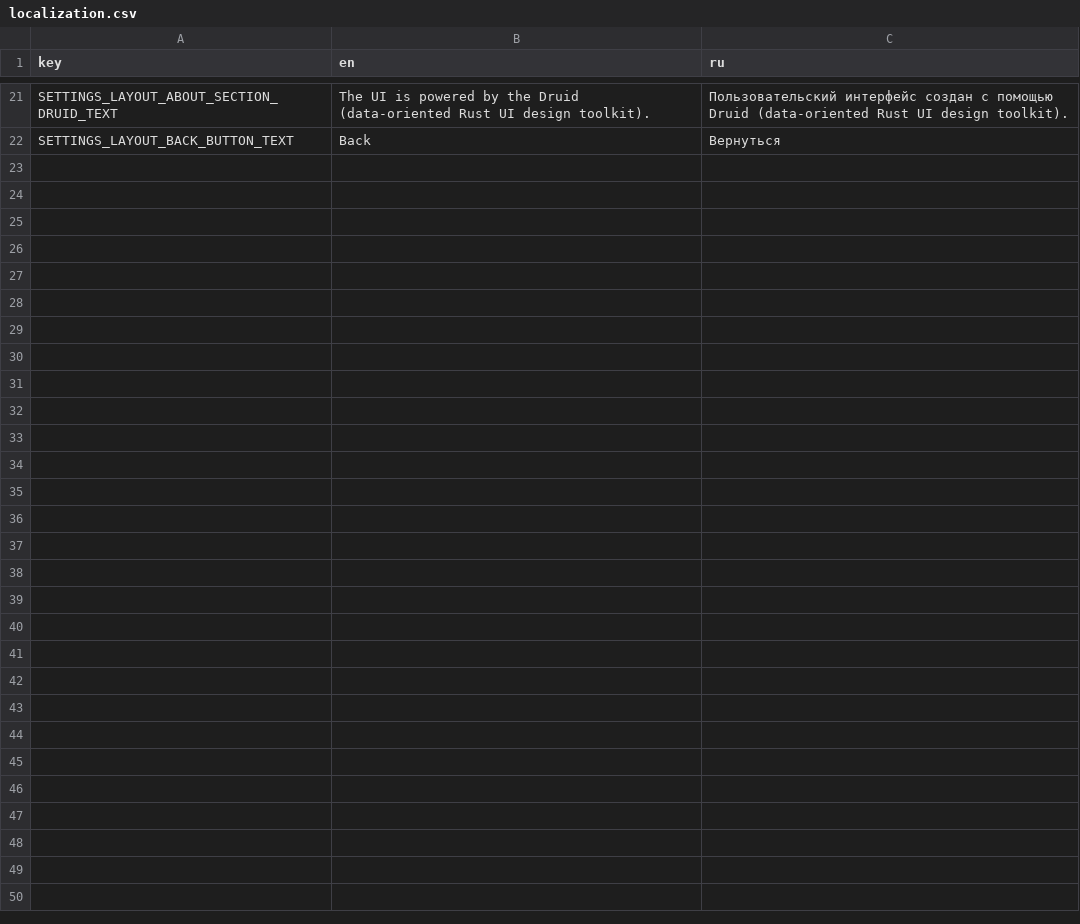
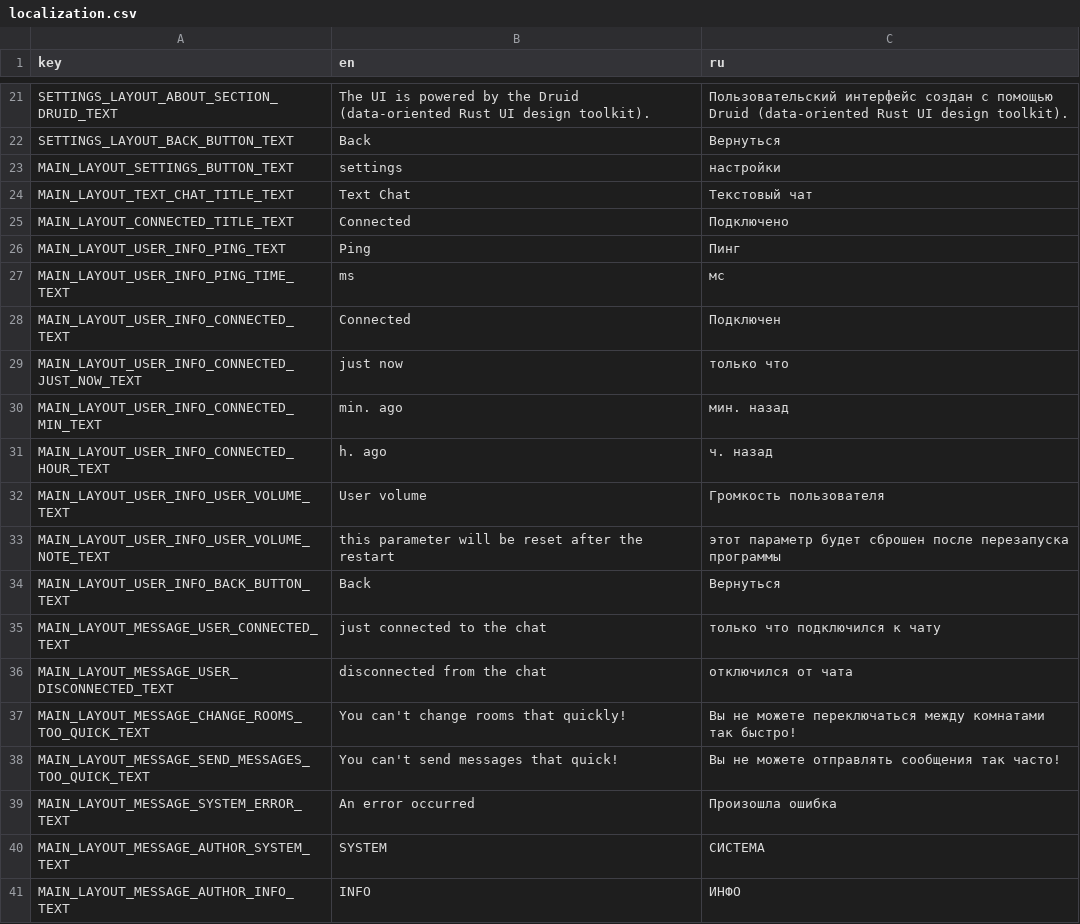
Before and after one commit to Flone-dnb/silent-rs, a CSV file: res/localization.csv, drawn as a sheet; only a part is shown, gaps mark what is left out; the diff names each change by its address in the sheet, - before the commit and + after, or states it on an @@ line.

Commit message:
Add main layout localization for ru & en locales.

```diff
--- a/res/localization.csv
+++ b/res/localization.csv
+row 23: MAIN_LAYOUT_SETTINGS_BUTTON_TEXT | settings | настройки
+row 24: MAIN_LAYOUT_TEXT_CHAT_TITLE_TEXT | Text Chat | Текстовый чат
+row 25: MAIN_LAYOUT_CONNECTED_TITLE_TEXT | Connected | Подключено
+row 26: MAIN_LAYOUT_USER_INFO_PING_TEXT | Ping | Пинг
+row 27: MAIN_LAYOUT_USER_INFO_PING_TIME_TEXT | ms | мс
+row 28: MAIN_LAYOUT_USER_INFO_CONNECTED_TEXT | Connected | Подключен
+row 29: MAIN_LAYOUT_USER_INFO_CONNECTED_JUST_NOW_TEXT | just now | только что
+row 30: MAIN_LAYOUT_USER_INFO_CONNECTED_MIN_TEXT | min. ago | мин. назад
+row 31: MAIN_LAYOUT_USER_INFO_CONNECTED_HOUR_TEXT | h. ago | ч. назад
+row 32: MAIN_LAYOUT_USER_INFO_USER_VOLUME_TEXT | User volume | Громкость пользователя
+row 33: MAIN_LAYOUT_USER_INFO_USER_VOLUME_NOTE_TEXT | this parameter will be reset after the restart | этот параметр будет сброшен после перезапуска программы
+row 34: MAIN_LAYOUT_USER_INFO_BACK_BUTTON_TEXT | Back | Вернуться
+row 35: MAIN_LAYOUT_MESSAGE_USER_CONNECTED_TEXT | just connected to the chat | только что подключился к чату
+row 36: MAIN_LAYOUT_MESSAGE_USER_DISCONNECTED_TEXT | disconnected from the chat | отключился от чата
+row 37: MAIN_LAYOUT_MESSAGE_CHANGE_ROOMS_TOO_QUICK_TEXT | You can't change rooms that quickly! | Вы не можете переключаться между комнатами так быстро!
+row 38: MAIN_LAYOUT_MESSAGE_SEND_MESSAGES_TOO_QUICK_TEXT | You can't send messages that quick! | Вы не можете отправлять сообщения так часто!
+row 39: MAIN_LAYOUT_MESSAGE_SYSTEM_ERROR_TEXT | An error occurred | Произошла ошибка
+row 40: MAIN_LAYOUT_MESSAGE_AUTHOR_SYSTEM_TEXT | SYSTEM | СИСТЕМА
+row 41: MAIN_LAYOUT_MESSAGE_AUTHOR_INFO_TEXT | INFO | ИНФО
```
Also changed, not shown: 9 other files.
